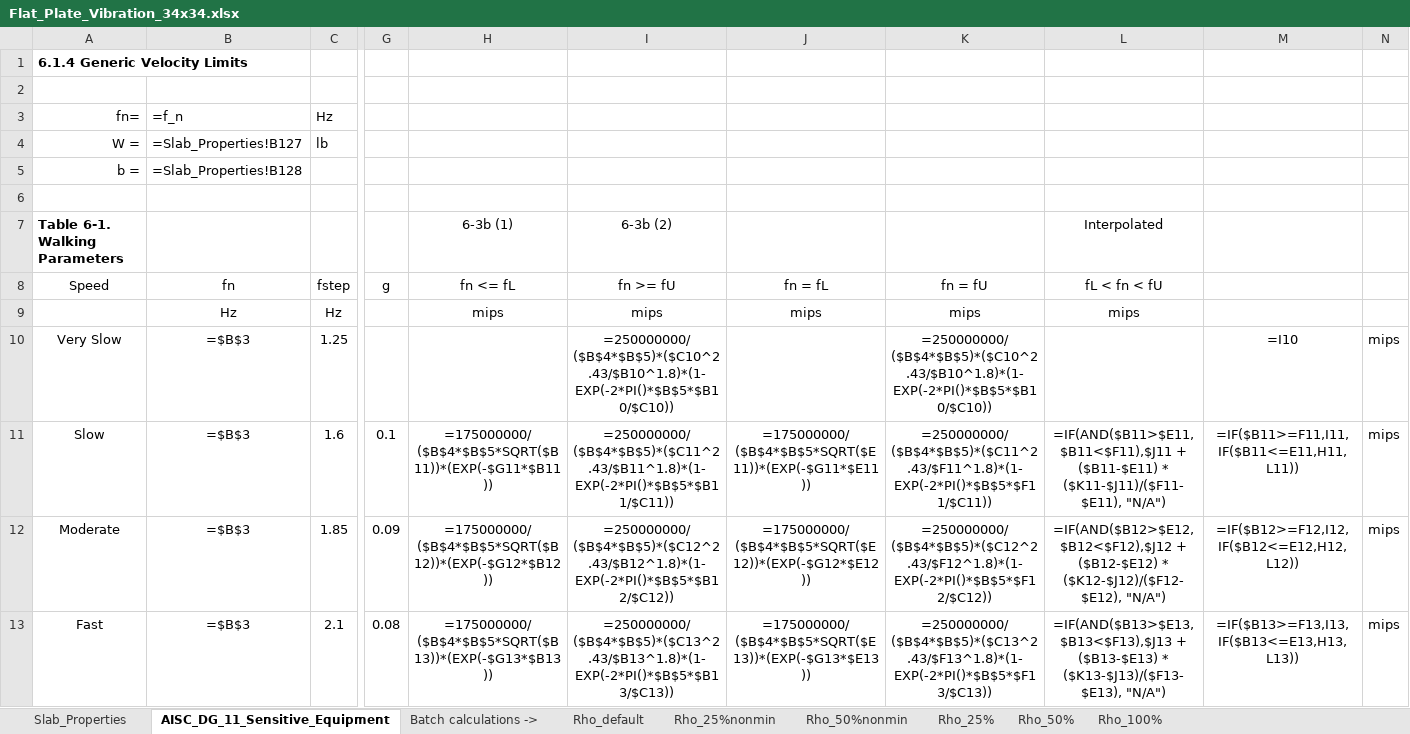
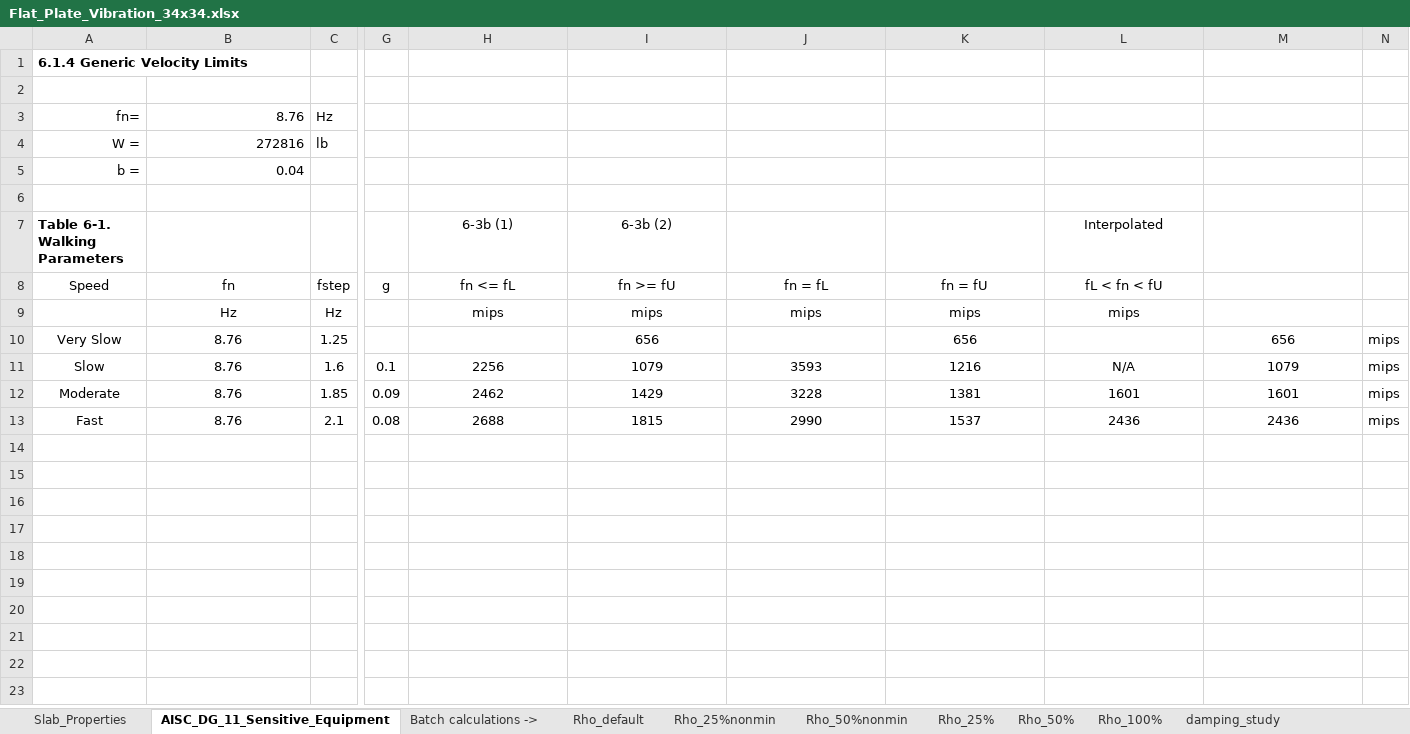
Before and after one commit to m-clare/vibraslab, an Excel workbook: slab_34x34/Flat_Plate_Vibration_34x34.xlsx, sheet AISC_DG_11_Sensitive_Equipment, drawn as a sheet; only a part is shown, gaps mark what is left out; values as stored, in another font and other column widths than the file's, no borders; formulas without a stored value are shown as written; the diff names each change by its address in the sheet, - before the commit and + after, or states it on an @@ line.

```diff
--- a/slab_34x34/Flat_Plate_Vibration_34x34.xlsx (sheet AISC_DG_11_Sensitive_Equipment)
+++ b/slab_34x34/Flat_Plate_Vibration_34x34.xlsx (sheet AISC_DG_11_Sensitive_Equipment)
+sheet tab: damping_study
-B3 (fn): =f_n
+B3 (fn): 8.76
-B4 (fn): =Slab_Properties!B127
+B4 (fn): 272816
-B5 (fn): =Slab_Properties!B128
+B5 (fn): 0.04
-B10:B13 (fn): =$B$3
+B10:B13 (fn): 8.76
-I10 (fn >= fU): =250000000/($B$4*$B$5)*($C10^2.43/$B10^1.8)*(1-EXP(-2*PI()*$B$5*$B10/$C10))
+I10 (fn >= fU): 656
-K10 (fn = fU): =250000000/($B$4*$B$5)*($C10^2.43/$B10^1.8)*(1-EXP(-2*PI()*$B$5*$B10/$C10))
+K10 (fn = fU): 656
-M10: =I10
+M10: 656
-H11 (fn <= fL): =175000000/($B$4*$B$5*SQRT($B11))*(EXP(-$G11*$B11))
+H11 (fn <= fL): 2256
-I11 (fn >= fU): =250000000/($B$4*$B$5)*($C11^2.43/$B11^1.8)*(1-EXP(-2*PI()*$B$5*$B11/$C11))
+I11 (fn >= fU): 1079
-J11 (fn = fL): =175000000/($B$4*$B$5*SQRT($E11))*(EXP(-$G11*$E11))
+J11 (fn = fL): 3593
-K11 (fn = fU): =250000000/($B$4*$B$5)*($C11^2.43/$F11^1.8)*(1-EXP(-2*PI()*$B$5*$F11/$C11))
+K11 (fn = fU): 1216
-L11 (fL < fn < fU): =IF(AND($B11>$E11,$B11<$F11),$J11 + ($B11-$E11) * ($K11-$J11)/($F11-$E11), "N/A")
+L11 (fL < fn < fU): N/A
-M11: =IF($B11>=F11,I11, IF($B11<=E11,H11,L11))
+M11: 1079
-H12 (fn <= fL): =175000000/($B$4*$B$5*SQRT($B12))*(EXP(-$G12*$B12))
+H12 (fn <= fL): 2462
-I12 (fn >= fU): =250000000/($B$4*$B$5)*($C12^2.43/$B12^1.8)*(1-EXP(-2*PI()*$B$5*$B12/$C12))
+I12 (fn >= fU): 1429
-J12 (fn = fL): =175000000/($B$4*$B$5*SQRT($E12))*(EXP(-$G12*$E12))
+J12 (fn = fL): 3228
-K12 (fn = fU): =250000000/($B$4*$B$5)*($C12^2.43/$F12^1.8)*(1-EXP(-2*PI()*$B$5*$F12/$C12))
+K12 (fn = fU): 1381
-L12 (fL < fn < fU): =IF(AND($B12>$E12,$B12<$F12),$J12 + ($B12-$E12) * ($K12-$J12)/($F12-$E12), "N/A")
+L12 (fL < fn < fU): 1601
-M12: =IF($B12>=F12,I12, IF($B12<=E12,H12,L12))
+M12: 1601
-H13 (fn <= fL): =175000000/($B$4*$B$5*SQRT($B13))*(EXP(-$G13*$B13))
+H13 (fn <= fL): 2688
-I13 (fn >= fU): =250000000/($B$4*$B$5)*($C13^2.43/$B13^1.8)*(1-EXP(-2*PI()*$B$5*$B13/$C13))
+I13 (fn >= fU): 1815
-J13 (fn = fL): =175000000/($B$4*$B$5*SQRT($E13))*(EXP(-$G13*$E13))
+J13 (fn = fL): 2990
-K13 (fn = fU): =250000000/($B$4*$B$5)*($C13^2.43/$F13^1.8)*(1-EXP(-2*PI()*$B$5*$F13/$C13))
+K13 (fn = fU): 1537
-L13 (fL < fn < fU): =IF(AND($B13>$E13,$B13<$F13),$J13 + ($B13-$E13) * ($K13-$J13)/($F13-$E13), "N/A")
+L13 (fL < fn < fU): 2436
-M13: =IF($B13>=F13,I13, IF($B13<=E13,H13,L13))
+M13: 2436
```
Also changed, not shown: sheet Slab_Properties, sheet Rho_25%, sheet Rho_50%, sheet Rho_50%nonmin, sheet Rho_100%, sheet Rho_25%nonmin, 1 more sheet, Flat_Plate_Vibration_Template.xlsx, slab_36x32/Flat_Plate_Vibration_36x32.xlsx, 12 other files.
